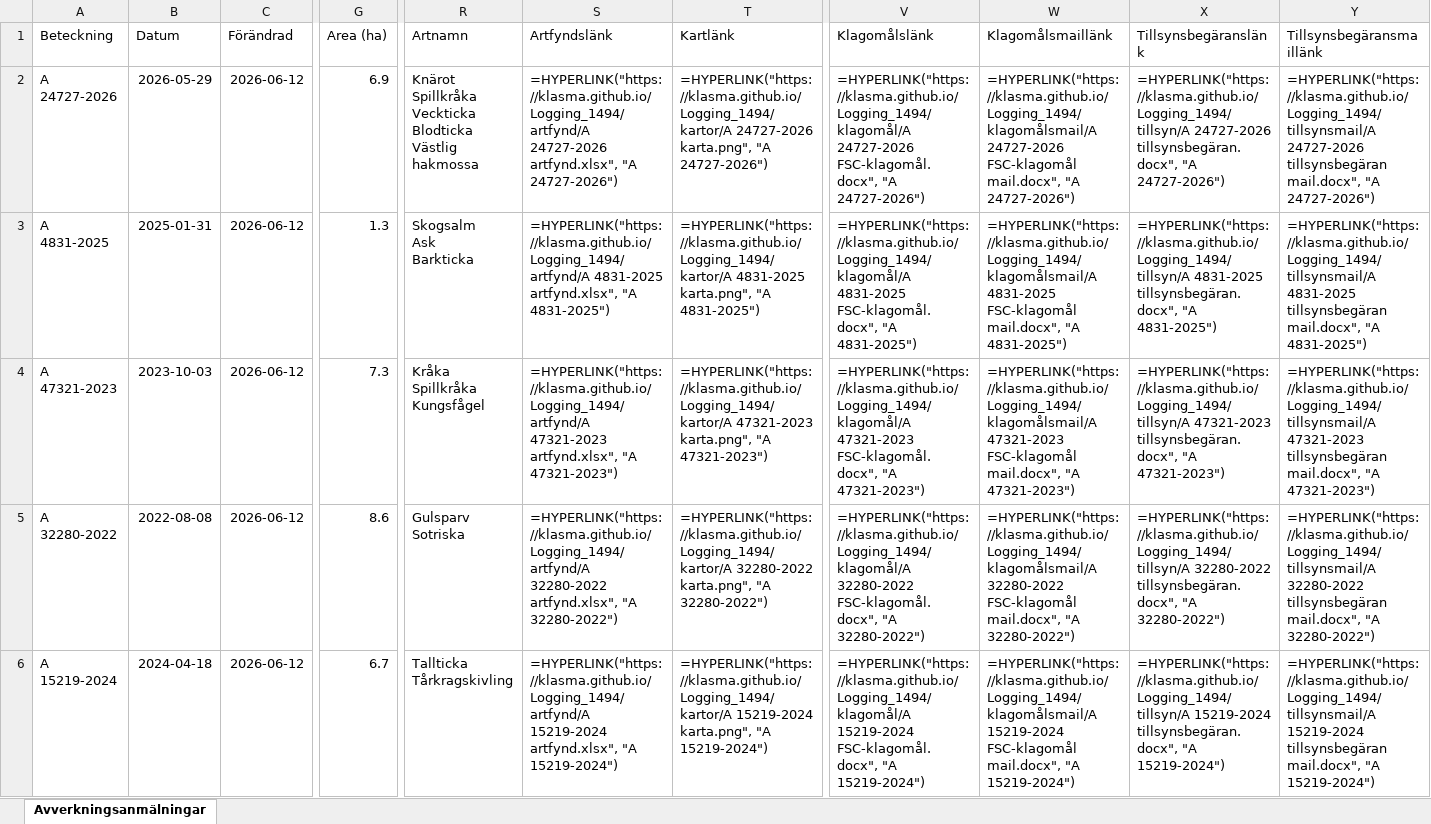
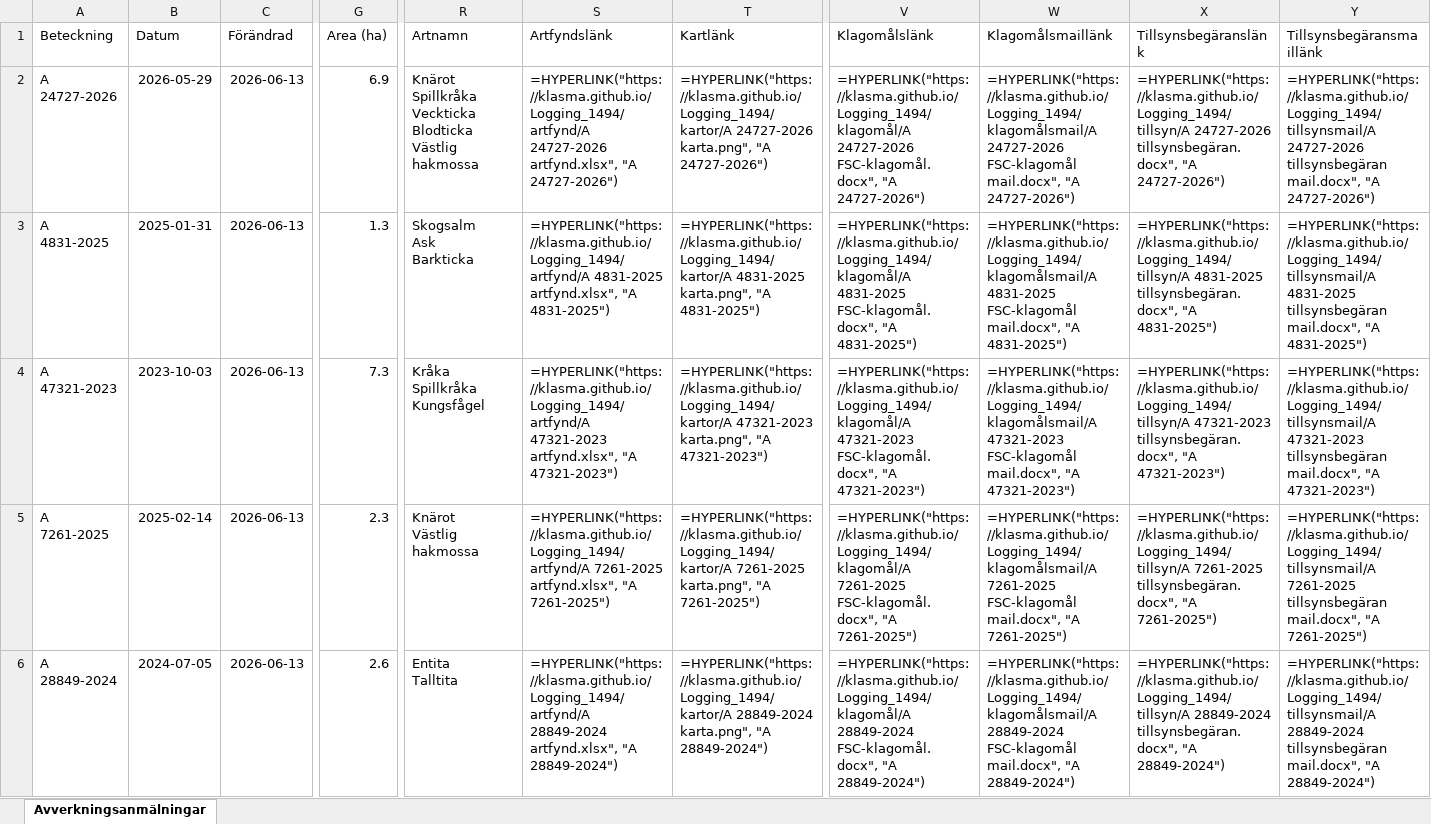
Before and after one commit to klasma/Logging_1494, an Excel workbook: Översikt LIDKÖPING.xlsx, sheet Avverkningsanmälningar, drawn as a sheet; only a part is shown, gaps mark what is left out; values as stored, in another font and other column widths than the file's, no borders; formulas without a stored value are shown as written; ↵ is a line break in a cell; the diff covers the shown part only; the diff names each change by its address in the sheet, - before the commit and + after, or states it on an @@ line.

```diff
--- a/Översikt LIDKÖPING.xlsx (sheet Avverkningsanmälningar)
+++ b/Översikt LIDKÖPING.xlsx (sheet Avverkningsanmälningar)
-C2:C6 (Förändrad): 2026-06-12
+C2:C6 (Förändrad): 2026-06-13
-A5 (Beteckning): A 32280-2022
+A5 (Beteckning): A 7261-2025
-B5 (Datum): 2022-08-08
+B5 (Datum): 2025-02-14
-G5 (Area (ha)): 8.6
+G5 (Area (ha)): 2.3
-R5 (Artnamn): Gulsparv ↵ Sotriska
+R5 (Artnamn): Knärot ↵ Västlig hakmossa
-S5 (Artfyndslänk): =HYPERLINK("https://klasma.github.io/Logging_1494/artfynd/A 32280-2022 artfynd.xlsx", "A 32280-2022")
+S5 (Artfyndslänk): =HYPERLINK("https://klasma.github.io/Logging_1494/artfynd/A 7261-2025 artfynd.xlsx", "A 7261-2025")
-T5 (Kartlänk): =HYPERLINK("https://klasma.github.io/Logging_1494/kartor/A 32280-2022 karta.png", "A 32280-2022")
+T5 (Kartlänk): =HYPERLINK("https://klasma.github.io/Logging_1494/kartor/A 7261-2025 karta.png", "A 7261-2025")
-V5 (Klagomålslänk): =HYPERLINK("https://klasma.github.io/Logging_1494/klagomål/A 32280-2022 FSC-klagomål.docx", "A 32280-2022")
+V5 (Klagomålslänk): =HYPERLINK("https://klasma.github.io/Logging_1494/klagomål/A 7261-2025 FSC-klagomål.docx", "A 7261-2025")
-W5 (Klagomålsmaillänk): =HYPERLINK("https://klasma.github.io/Logging_1494/klagomålsmail/A 32280-2022 FSC-klagomål mail.docx", "A 32280-2022")
+W5 (Klagomålsmaillänk): =HYPERLINK("https://klasma.github.io/Logging_1494/klagomålsmail/A 7261-2025 FSC-klagomål mail.docx", "A 7261-2025")
-X5 (Tillsynsbegäranslänk): =HYPERLINK("https://klasma.github.io/Logging_1494/tillsyn/A 32280-2022 tillsynsbegäran.docx", "A 32280-2022")
+X5 (Tillsynsbegäranslänk): =HYPERLINK("https://klasma.github.io/Logging_1494/tillsyn/A 7261-2025 tillsynsbegäran.docx", "A 7261-2025")
-Y5 (Tillsynsbegäransmaillänk): =HYPERLINK("https://klasma.github.io/Logging_1494/tillsynsmail/A 32280-2022 tillsynsbegäran mail.docx", "A 32280-2022")
+Y5 (Tillsynsbegäransmaillänk): =HYPERLINK("https://klasma.github.io/Logging_1494/tillsynsmail/A 7261-2025 tillsynsbegäran mail.docx", "A 7261-2025")
-A6 (Beteckning): A 15219-2024
+A6 (Beteckning): A 28849-2024
-B6 (Datum): 2024-04-18
+B6 (Datum): 2024-07-05
-G6 (Area (ha)): 6.7
+G6 (Area (ha)): 2.6
-R6 (Artnamn): Tallticka ↵ Tårkragskivling
+R6 (Artnamn): Entita ↵ Talltita
-S6 (Artfyndslänk): =HYPERLINK("https://klasma.github.io/Logging_1494/artfynd/A 15219-2024 artfynd.xlsx", "A 15219-2024")
+S6 (Artfyndslänk): =HYPERLINK("https://klasma.github.io/Logging_1494/artfynd/A 28849-2024 artfynd.xlsx", "A 28849-2024")
-T6 (Kartlänk): =HYPERLINK("https://klasma.github.io/Logging_1494/kartor/A 15219-2024 karta.png", "A 15219-2024")
+T6 (Kartlänk): =HYPERLINK("https://klasma.github.io/Logging_1494/kartor/A 28849-2024 karta.png", "A 28849-2024")
-V6 (Klagomålslänk): =HYPERLINK("https://klasma.github.io/Logging_1494/klagomål/A 15219-2024 FSC-klagomål.docx", "A 15219-2024")
+V6 (Klagomålslänk): =HYPERLINK("https://klasma.github.io/Logging_1494/klagomål/A 28849-2024 FSC-klagomål.docx", "A 28849-2024")
-W6 (Klagomålsmaillänk): =HYPERLINK("https://klasma.github.io/Logging_1494/klagomålsmail/A 15219-2024 FSC-klagomål mail.docx", "A 15219-2024")
+W6 (Klagomålsmaillänk): =HYPERLINK("https://klasma.github.io/Logging_1494/klagomålsmail/A 28849-2024 FSC-klagomål mail.docx", "A 28849-2024")
-X6 (Tillsynsbegäranslänk): =HYPERLINK("https://klasma.github.io/Logging_1494/tillsyn/A 15219-2024 tillsynsbegäran.docx", "A 15219-2024")
+X6 (Tillsynsbegäranslänk): =HYPERLINK("https://klasma.github.io/Logging_1494/tillsyn/A 28849-2024 tillsynsbegäran.docx", "A 28849-2024")
-Y6 (Tillsynsbegäransmaillänk): =HYPERLINK("https://klasma.github.io/Logging_1494/tillsynsmail/A 15219-2024 tillsynsbegäran mail.docx", "A 15219-2024")
+Y6 (Tillsynsbegäransmaillänk): =HYPERLINK("https://klasma.github.io/Logging_1494/tillsynsmail/A 28849-2024 tillsynsbegäran mail.docx", "A 28849-2024")
```
Also changed, not shown: 796 edited cells elsewhere in this sheet, artfynd/A 10476-2023 artfynd.xlsx, artfynd/A 15219-2024 artfynd.xlsx, 50 other files.
